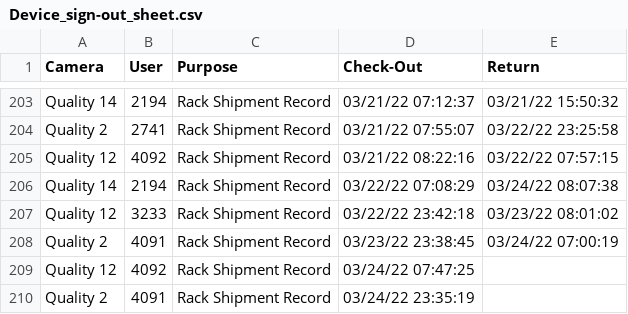
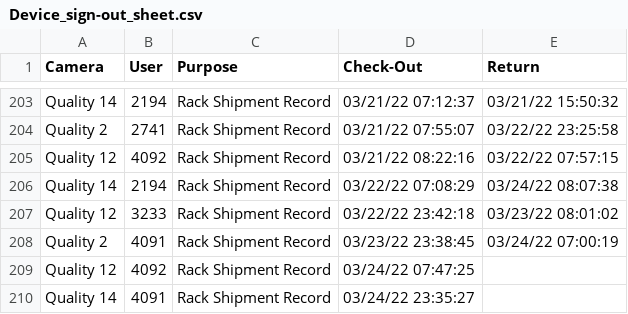
Before and after one commit to luxlp/camera_check_in, a CSV file: Device_sign-out_sheet.csv, drawn as a sheet; only a part is shown, gaps mark what is left out.

Commit message:
heads/main

```diff
--- a/Device_sign-out_sheet.csv
+++ b/Device_sign-out_sheet.csv
@@ -209,2 +209,2 @@ Quality 2,4091,Rack Shipment Record,03/23/22 23:38:45,03/24/22 07:00:19
 Quality 12,4092,Rack Shipment Record,03/24/22 07:47:25,
-Quality 2,4091,Rack Shipment Record,03/24/22 23:35:19,
+Quality 14,4091,Rack Shipment Record,03/24/22 23:35:27,
```
